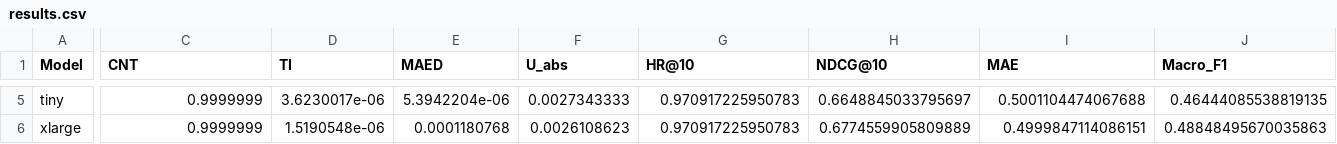
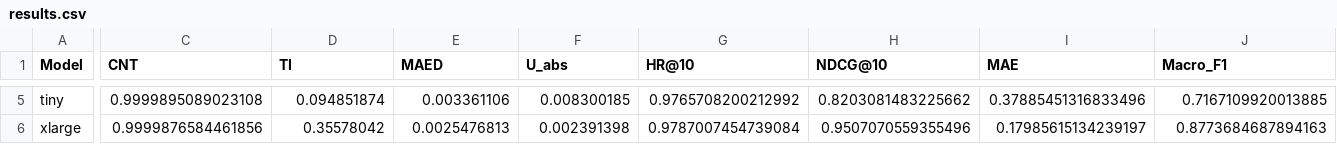
Before and after one commit to radhofan/Artefak_TA_1301223058_Radhofan, a CSV file: results/ctgan/ml-100k/results.csv, drawn as a sheet; only a part is shown, gaps mark what is left out; the diff covers the shown part only; the diff names each change by its address in the sheet, - before the commit and + after, or states it on an @@ line.

```diff
--- a/results/ctgan/ml-100k/results.csv
+++ b/results/ctgan/ml-100k/results.csv
-C5 (CNT): 0.9999999
+C5 (CNT): 0.9999895089023108
-D5 (TI): 3.6230017e-06
+D5 (TI): 0.094851874
-E5 (MAED): 5.3942204e-06
+E5 (MAED): 0.003361106
-F5 (U_abs): 0.0027343333
+F5 (U_abs): 0.008300185
-G5 (HR@10): 0.970917225950783
+G5 (HR@10): 0.9765708200212992
-H5 (NDCG@10): 0.6648845033795697
+H5 (NDCG@10): 0.8203081483225662
-I5 (MAE): 0.5001104474067688
+I5 (MAE): 0.37885451316833496
-J5 (Macro_F1): 0.46444085538819135
+J5 (Macro_F1): 0.7167109920013885
-C6 (CNT): 0.9999999
+C6 (CNT): 0.9999876584461856
-D6 (TI): 1.5190548e-06
+D6 (TI): 0.35578042
-E6 (MAED): 0.0001180768
+E6 (MAED): 0.0025476813
-F6 (U_abs): 0.0026108623
+F6 (U_abs): 0.002391398
-G6 (HR@10): 0.970917225950783
+G6 (HR@10): 0.9787007454739084
-H6 (NDCG@10): 0.6774559905809889
+H6 (NDCG@10): 0.9507070559355496
-I6 (MAE): 0.4999847114086151
+I6 (MAE): 0.17985615134239197
-J6 (Macro_F1): 0.48848495670035863
+J6 (Macro_F1): 0.8773684687894163
```
Also changed, not shown: 29 edited cells elsewhere in this file, generated/cfgan/ml-100k-augmented.csv, generated/ctgan/ml-100k-augmented.csv, 26 other files.
